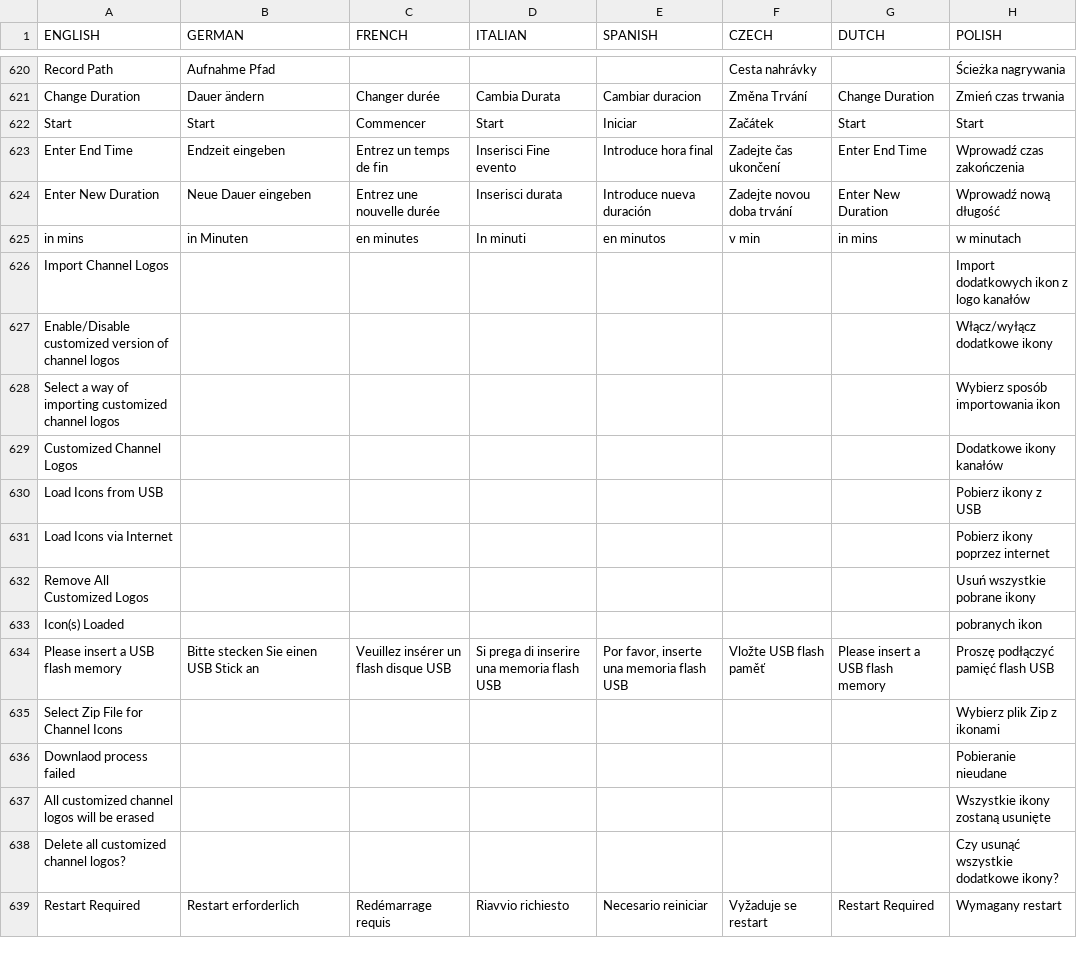
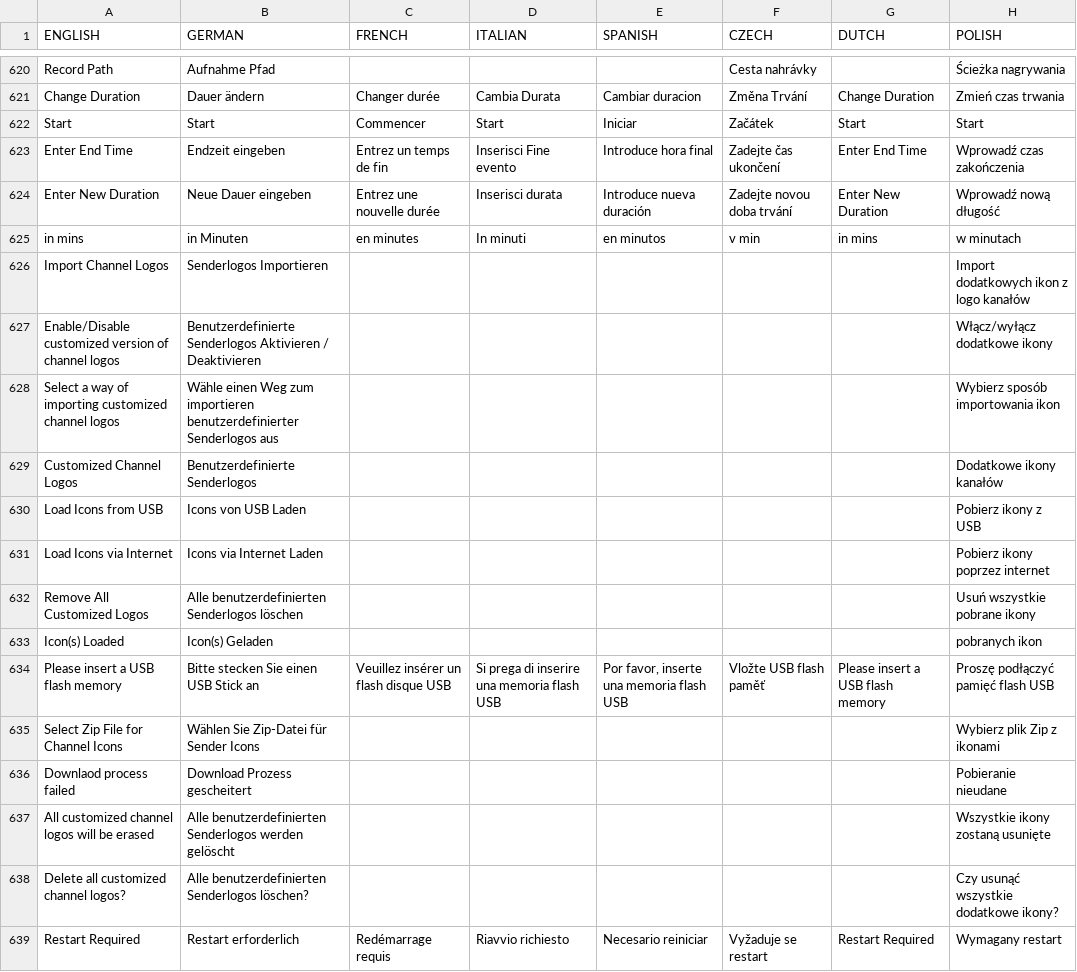
Before and after one commit to prismcube/script.mbox, a CSV file: pvr/gui/windows/Language_Elmo.csv, drawn as a sheet; only a part is shown, gaps mark what is left out; the diff covers the shown part only; the diff names each change by its address in the sheet, - before the commit and + after, or states it on an @@ line.

Commit message:
Updated German translation

```diff
--- a/pvr/gui/windows/Language_Elmo.csv
+++ b/pvr/gui/windows/Language_Elmo.csv
-B626 (GERMAN): (empty)
+B626 (GERMAN): Senderlogos Importieren
-B627 (GERMAN): (empty)
+B627 (GERMAN): Benutzerdefinierte Senderlogos Aktivieren / Deaktivieren
-B628 (GERMAN): (empty)
+B628 (GERMAN): Wähle einen Weg zum importieren benutzerdefinierter Senderlogos aus
-B629 (GERMAN): (empty)
+B629 (GERMAN): Benutzerdefinierte Senderlogos
-B630 (GERMAN): (empty)
+B630 (GERMAN): Icons von USB Laden
-B631 (GERMAN): (empty)
+B631 (GERMAN): Icons via Internet Laden
-B632 (GERMAN): (empty)
+B632 (GERMAN): Alle benutzerdefinierten Senderlogos löschen
-B633 (GERMAN): (empty)
+B633 (GERMAN): Icon(s) Geladen
-B635 (GERMAN): (empty)
+B635 (GERMAN): Wählen Sie Zip-Datei für Sender Icons
-B636 (GERMAN): (empty)
+B636 (GERMAN): Download Prozess gescheitert
-B637 (GERMAN): (empty)
+B637 (GERMAN): Alle benutzerdefinierten Senderlogos werden gelöscht
-B638 (GERMAN): (empty)
+B638 (GERMAN): Alle benutzerdefinierten Senderlogos löschen?
```
Also changed, not shown: 41 edited cells elsewhere in this file, 1 other file.
